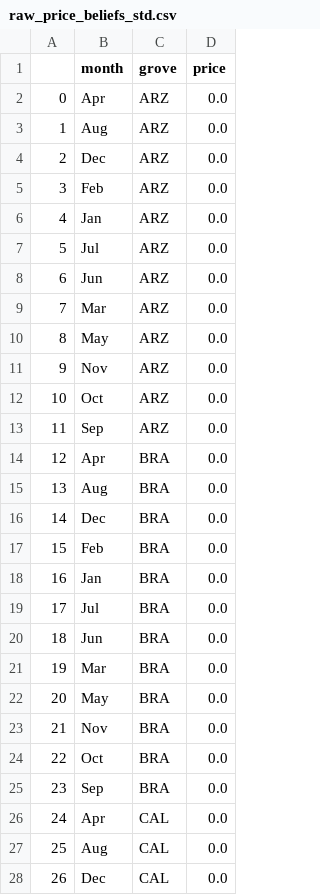
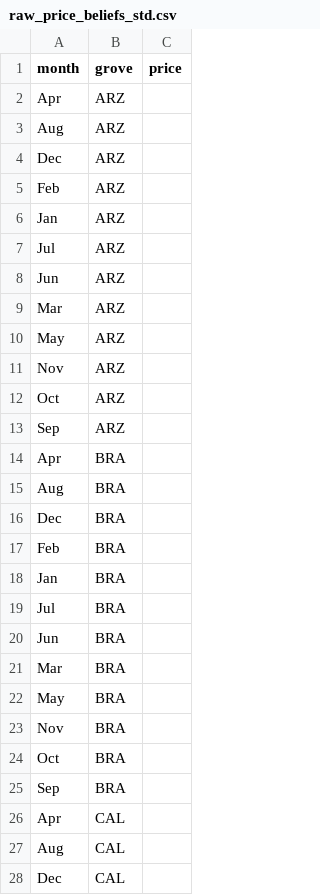
Before and after one commit to edz504/not_grapefruit, a CSV file: beliefs/raw_price_beliefs_std.csv, drawn as a sheet; only a part is shown; removed rows and columns are numbered as before the commit, all else as after; the diff covers the shown part only; the diff names each change by its address in the sheet, - before the commit and + after, or states it on an @@ line.

Commit message:
finished belief updating and re-computed profit curves accounting for raw material costs (and FCOJ manufacturing for ROJ)

```diff
--- a/beliefs/raw_price_beliefs_std.csv
+++ b/beliefs/raw_price_beliefs_std.csv
-column A, rows 2-28: 0 | 1 | 2 | 3 | 4 | 5 | 6 | 7 | 8 | 9 | 10 | 11 | 12 | 13 | 14 | 15 | 16 | 17 | 18 | 19 | 20 | 21 | 22 | 23 | 24 | 25 | 26
-C2:C28 (price): 0.0
+C2:C28 (price): (empty)
```
Also changed, not shown: 45 edited cells elsewhere in this file, beliefs/exchange_rate_beliefs_std.csv, beliefs/raw_price_beliefs_mean.csv, 11 other files.
